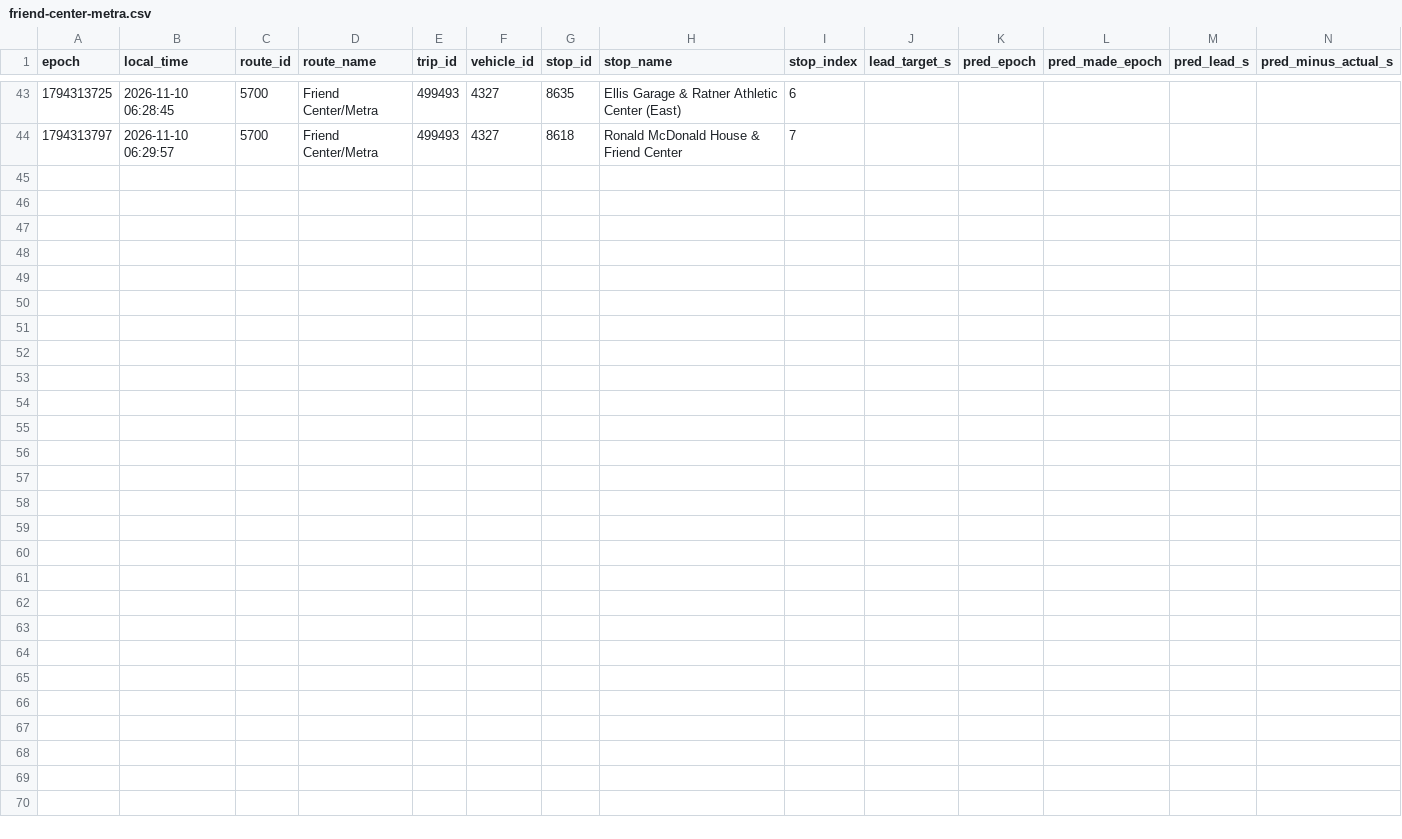
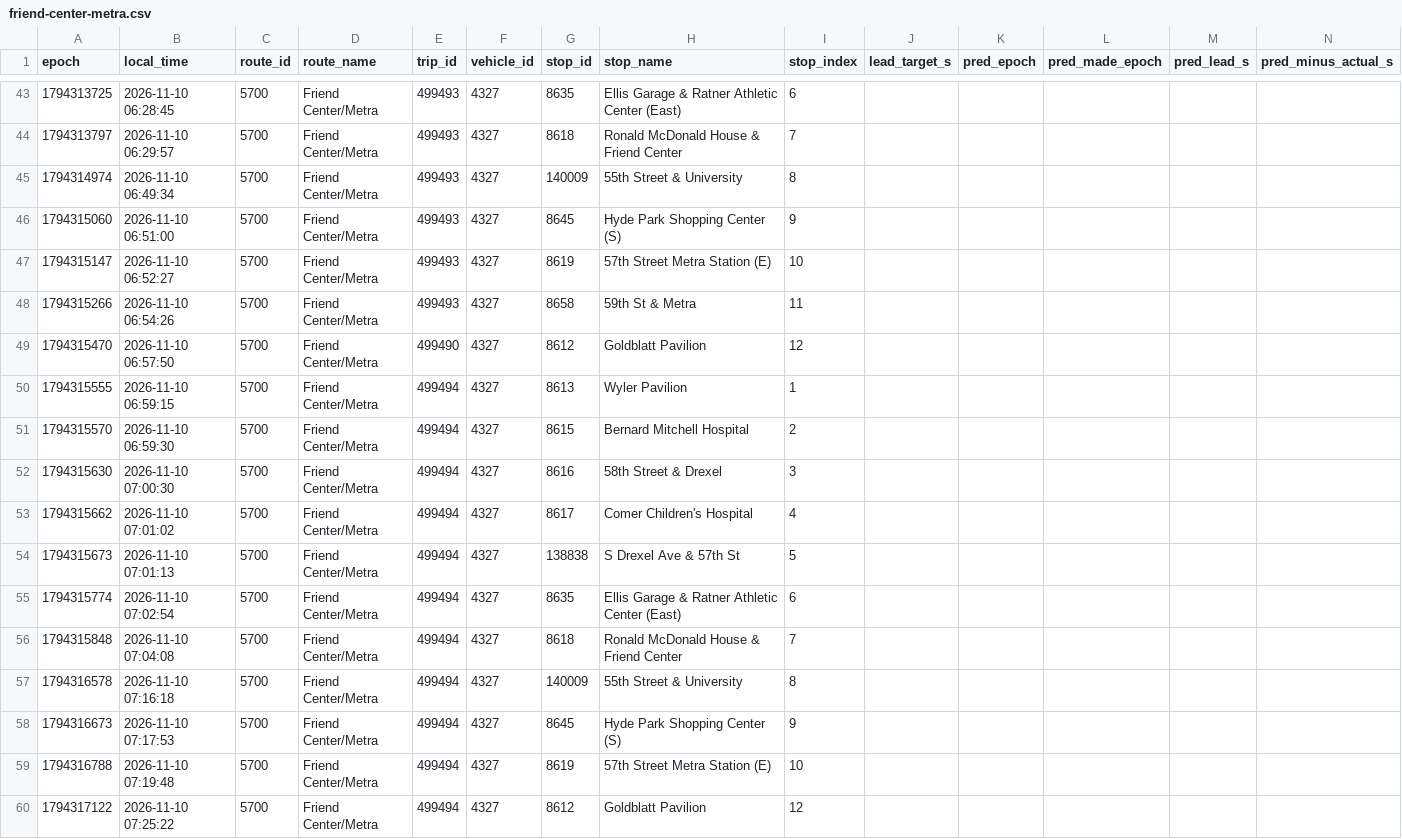
Before and after one commit to blobberus/straight-bussing-data, a CSV file: data/arrivals/2026-11-10/friend-center-metra.csv, drawn as a sheet; only a part is shown, gaps mark what is left out; rows hold the shown columns only; the diff names each change by its address in the sheet, - before the commit and + after, or states it on an @@ line.

```diff
--- a/data/arrivals/2026-11-10/friend-center-metra.csv
+++ b/data/arrivals/2026-11-10/friend-center-metra.csv
+row 45: 1794314974 | 2026-11-10 06:49:34 | 5700 | Friend Center/Metra | 499493 | 4327 | 140009 | 55th Street & University | 8
+row 46: 1794315060 | 2026-11-10 06:51:00 | 5700 | Friend Center/Metra | 499493 | 4327 | 8645 | Hyde Park Shopping Center (S) | 9
+row 47: 1794315147 | 2026-11-10 06:52:27 | 5700 | Friend Center/Metra | 499493 | 4327 | 8619 | 57th Street Metra Station (E) | 10
+row 48: 1794315266 | 2026-11-10 06:54:26 | 5700 | Friend Center/Metra | 499493 | 4327 | 8658 | 59th St & Metra | 11
+row 49: 1794315470 | 2026-11-10 06:57:50 | 5700 | Friend Center/Metra | 499490 | 4327 | 8612 | Goldblatt Pavilion | 12
+row 50: 1794315555 | 2026-11-10 06:59:15 | 5700 | Friend Center/Metra | 499494 | 4327 | 8613 | Wyler Pavilion | 1
+row 51: 1794315570 | 2026-11-10 06:59:30 | 5700 | Friend Center/Metra | 499494 | 4327 | 8615 | Bernard Mitchell Hospital | 2
+row 52: 1794315630 | 2026-11-10 07:00:30 | 5700 | Friend Center/Metra | 499494 | 4327 | 8616 | 58th Street & Drexel | 3
+row 53: 1794315662 | 2026-11-10 07:01:02 | 5700 | Friend Center/Metra | 499494 | 4327 | 8617 | Comer Children's Hospital | 4
+row 54: 1794315673 | 2026-11-10 07:01:13 | 5700 | Friend Center/Metra | 499494 | 4327 | 138838 | S Drexel Ave & 57th St | 5
+row 55: 1794315774 | 2026-11-10 07:02:54 | 5700 | Friend Center/Metra | 499494 | 4327 | 8635 | Ellis Garage & Ratner Athletic Center (East) | 6
+row 56: 1794315848 | 2026-11-10 07:04:08 | 5700 | Friend Center/Metra | 499494 | 4327 | 8618 | Ronald McDonald House & Friend Center | 7
+row 57: 1794316578 | 2026-11-10 07:16:18 | 5700 | Friend Center/Metra | 499494 | 4327 | 140009 | 55th Street & University | 8
+row 58: 1794316673 | 2026-11-10 07:17:53 | 5700 | Friend Center/Metra | 499494 | 4327 | 8645 | Hyde Park Shopping Center (S) | 9
+row 59: 1794316788 | 2026-11-10 07:19:48 | 5700 | Friend Center/Metra | 499494 | 4327 | 8619 | 57th Street Metra Station (E) | 10
+row 60: 1794317122 | 2026-11-10 07:25:22 | 5700 | Friend Center/Metra | 499494 | 4327 | 8612 | Goldblatt Pavilion | 12
```
Also changed, not shown: data/arrivals/2026-11-10/apostolic.csv, data/arrivals/2026-11-10/downtown-campus-connector.csv, 7 other files.
